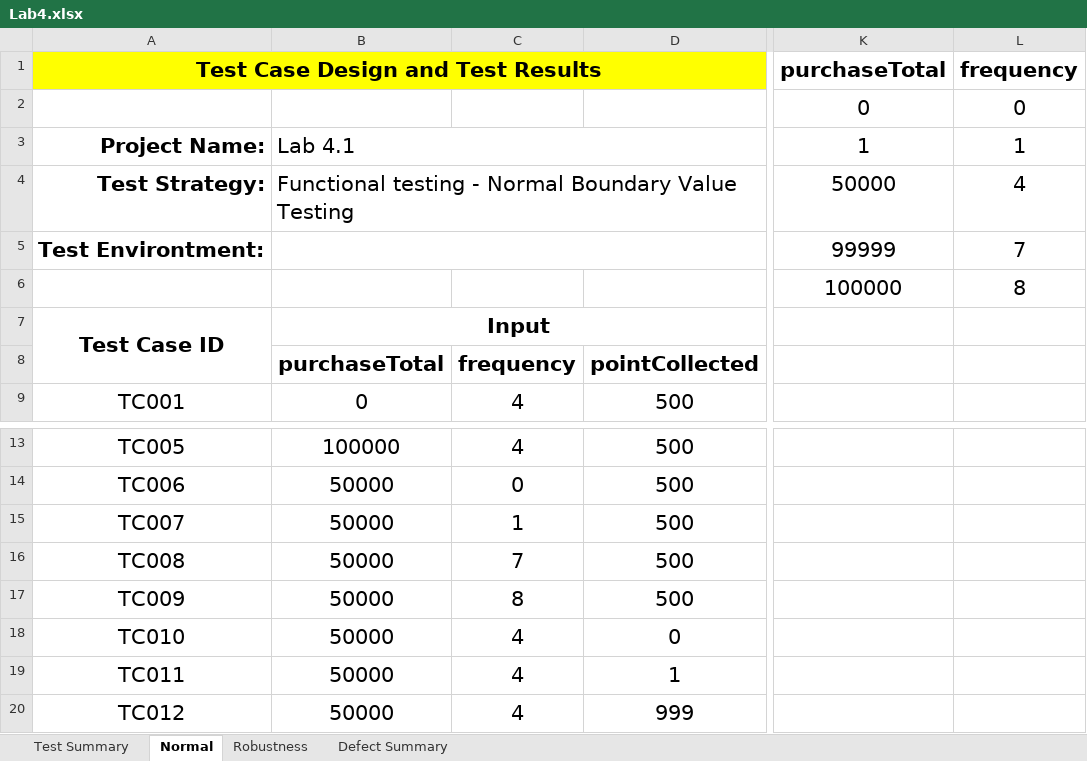
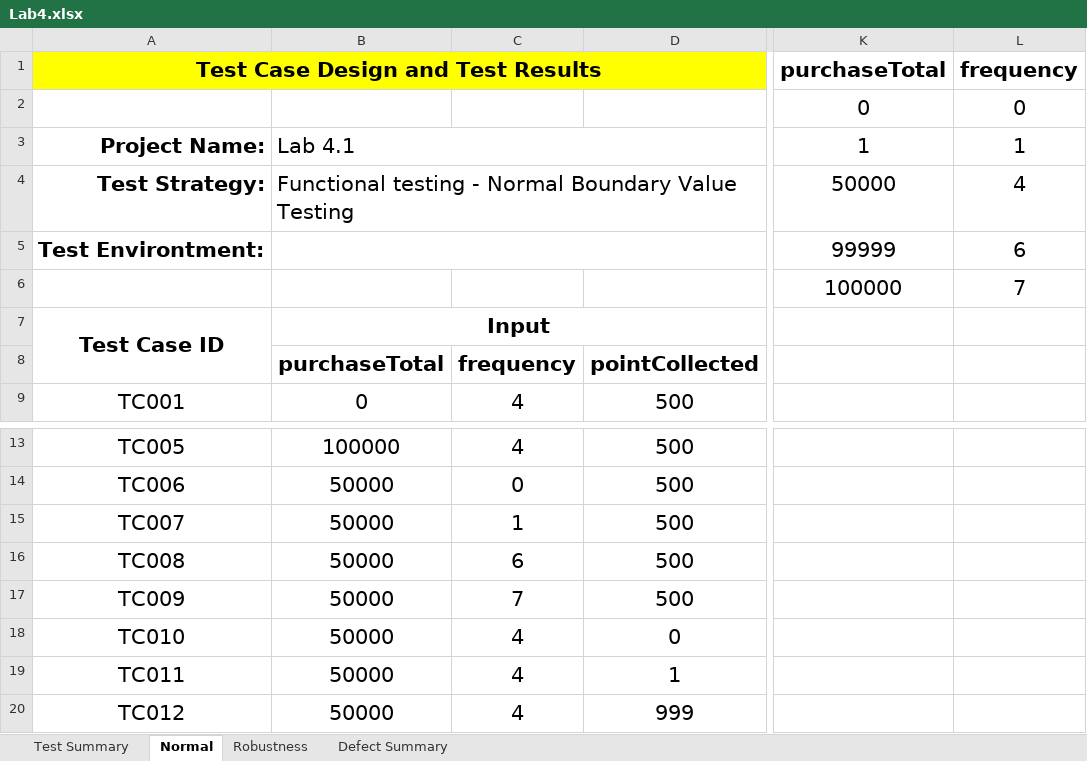
Before and after one commit to HiyukiDesu/SQA_Lab4_663380217-8, an Excel workbook: Lab4.xlsx, sheet Normal, drawn as a sheet; only a part is shown, gaps mark what is left out; values as stored, in another font and other column widths than the file's, no borders; the diff names each change by its address in the sheet, - before the commit and + after, or states it on an @@ line.

```diff
--- a/Lab4.xlsx (sheet Normal)
+++ b/Lab4.xlsx (sheet Normal)
-L5: 7
+L5: 6
-L6: 8
+L6: 7
-C16: 7
+C16: 6
-C17: 8
+C17: 7
```
Also changed, not shown: sheet Robustness, sheet Test Summary.
